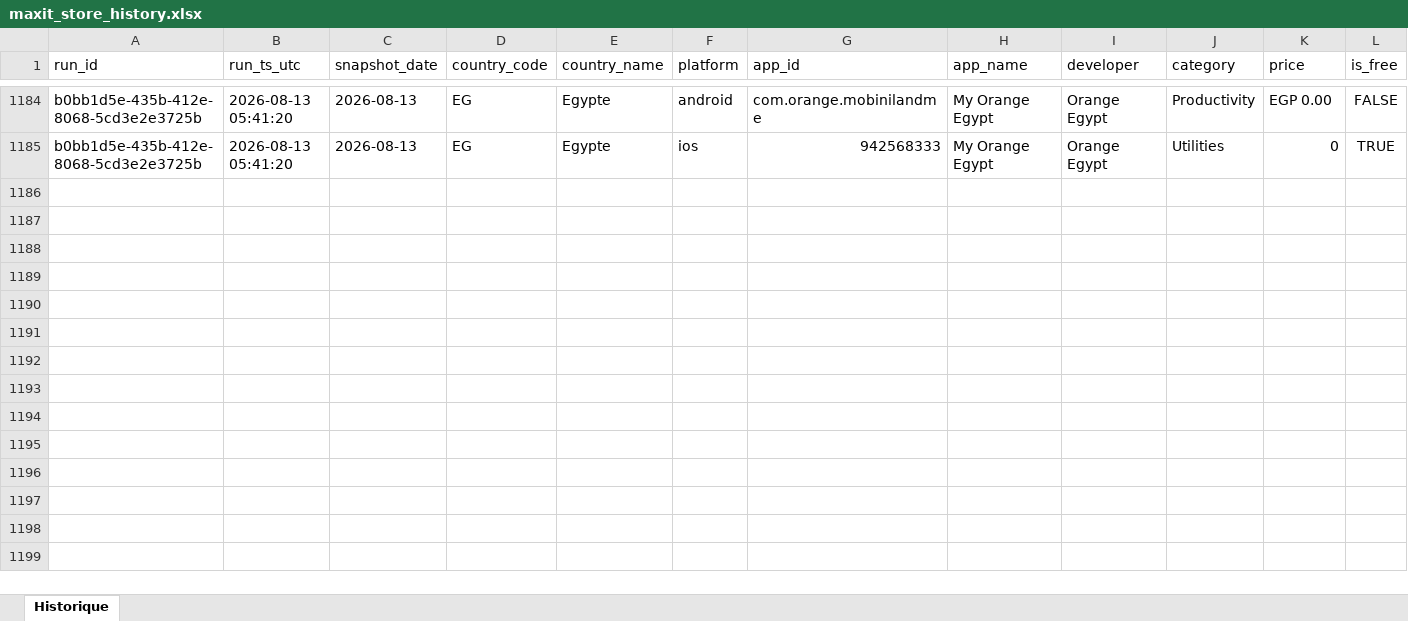
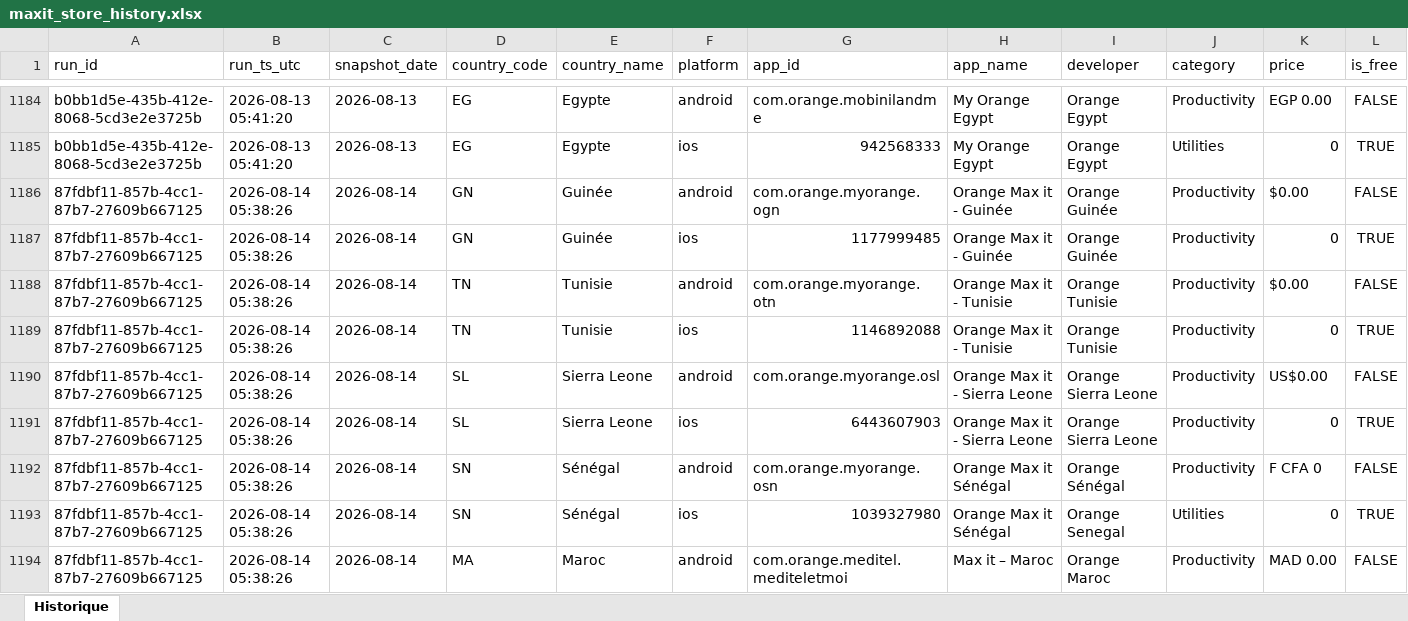
Before and after one commit to pdroquemaurel-stack/maxit-store-data, an Excel workbook: maxit_store_history.xlsx, sheet Historique, drawn as a sheet; only a part is shown, gaps mark what is left out; values as stored, in another font and other column widths than the file's, no borders; rows hold the shown columns only; the diff covers the shown part only; the diff names each change by its address in the sheet, - before the commit and + after, or states it on an @@ line.

```diff
--- a/maxit_store_history.xlsx (sheet Historique)
+++ b/maxit_store_history.xlsx (sheet Historique)
+row 1186: 87fdbf11-857b-4cc1-87b7-27609b667125 | 2026-08-14 05:38:26 | 2026-08-14 | GN | Guinée | android | com.orange.myorange.ogn | Orange Max it - Guinée | Orange Guinée | Productivity | $0.00 | FALSE
+row 1187: 87fdbf11-857b-4cc1-87b7-27609b667125 | 2026-08-14 05:38:26 | 2026-08-14 | GN | Guinée | ios | 1177999485 | Orange Max it - Guinée | Orange Guinée | Productivity | 0 | TRUE
+row 1188: 87fdbf11-857b-4cc1-87b7-27609b667125 | 2026-08-14 05:38:26 | 2026-08-14 | TN | Tunisie | android | com.orange.myorange.otn | Orange Max it - Tunisie | Orange Tunisie | Productivity | $0.00 | FALSE
+row 1189: 87fdbf11-857b-4cc1-87b7-27609b667125 | 2026-08-14 05:38:26 | 2026-08-14 | TN | Tunisie | ios | 1146892088 | Orange Max it - Tunisie | Orange Tunisie | Productivity | 0 | TRUE
+row 1190: 87fdbf11-857b-4cc1-87b7-27609b667125 | 2026-08-14 05:38:26 | 2026-08-14 | SL | Sierra Leone | android | com.orange.myorange.osl | Orange Max it - Sierra Leone | Orange Sierra Leone | Productivity | US$0.00 | FALSE
+row 1191: 87fdbf11-857b-4cc1-87b7-27609b667125 | 2026-08-14 05:38:26 | 2026-08-14 | SL | Sierra Leone | ios | 6443607903 | Orange Max it - Sierra Leone | Orange Sierra Leone | Productivity | 0 | TRUE
+row 1192: 87fdbf11-857b-4cc1-87b7-27609b667125 | 2026-08-14 05:38:26 | 2026-08-14 | SN | Sénégal | android | com.orange.myorange.osn | Orange Max it Sénégal | Orange Sénégal | Productivity | F CFA 0 | FALSE
+row 1193: 87fdbf11-857b-4cc1-87b7-27609b667125 | 2026-08-14 05:38:26 | 2026-08-14 | SN | Sénégal | ios | 1039327980 | Orange Max it Sénégal | Orange Senegal | Utilities | 0 | TRUE
+row 1194: 87fdbf11-857b-4cc1-87b7-27609b667125 | 2026-08-14 05:38:26 | 2026-08-14 | MA | Maroc | android | com.orange.meditel.mediteletmoi | Max it – Maroc | Orange Maroc | Productivity | MAD 0.00 | FALSE
```
Also changed, not shown: 23 added rows elsewhere in this sheet.
